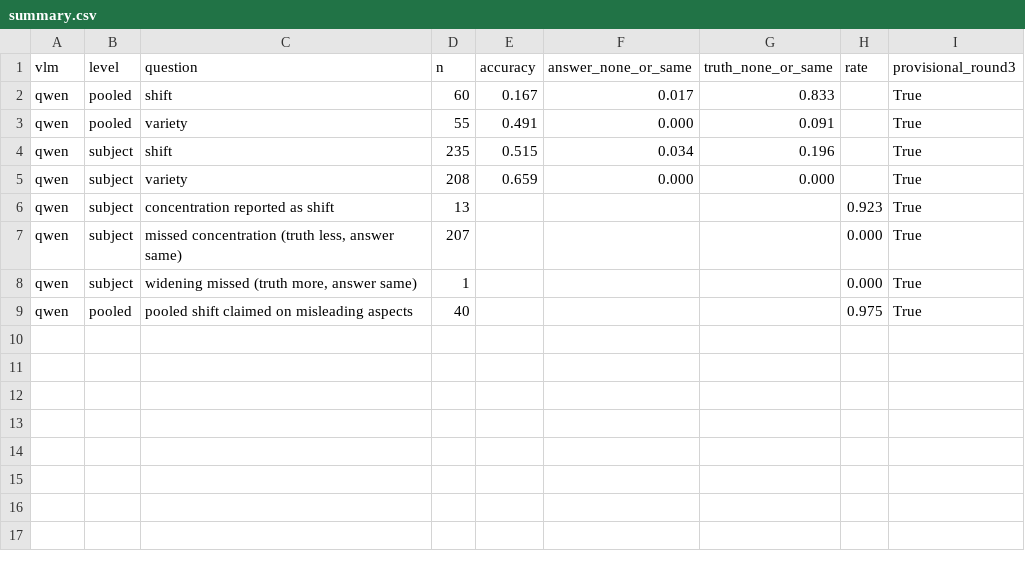
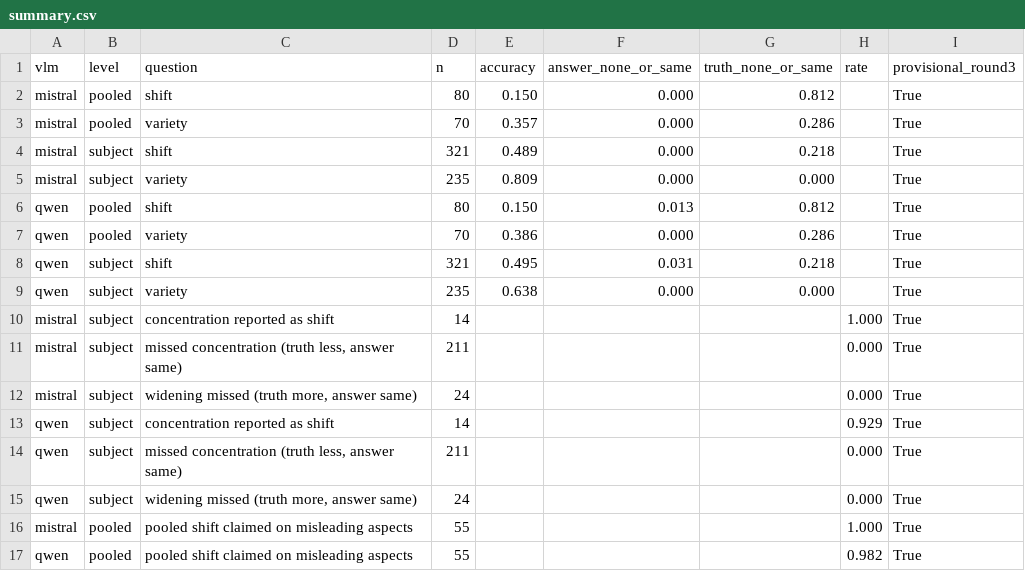
Before and after one commit to ydvislab/t2icomparison, a CSV file: results/q5/summary.csv, drawn as a sheet.

Commit message:
Q5 preliminary results with both VLMs on five contrasts: the larger VLM judges variety well but neither ever answers no difference; all hidden-reversal aspects get a pooled shift

```diff
--- a/results/q5/summary.csv
+++ b/results/q5/summary.csv
@@ -1,9 +1,17 @@
 vlm,level,question,n,accuracy,answer_none_or_same,truth_none_or_same,rate,provisional_round3
-qwen,pooled,shift,60,0.167,0.017,0.833,,True
-qwen,pooled,variety,55,0.491,0.000,0.091,,True
-qwen,subject,shift,235,0.515,0.034,0.196,,True
-qwen,subject,variety,208,0.659,0.000,0.000,,True
-qwen,subject,concentration reported as shift,13,,,,0.923,True
-qwen,subject,"missed concentration (truth less, answer same)",207,,,,0.000,True
-qwen,subject,"widening missed (truth more, answer same)",1,,,,0.000,True
-qwen,pooled,pooled shift claimed on misleading aspects,40,,,,0.975,True
+mistral,pooled,shift,80,0.150,0.000,0.812,,True
+mistral,pooled,variety,70,0.357,0.000,0.286,,True
+mistral,subject,shift,321,0.489,0.000,0.218,,True
+mistral,subject,variety,235,0.809,0.000,0.000,,True
+qwen,pooled,shift,80,0.150,0.013,0.812,,True
+qwen,pooled,variety,70,0.386,0.000,0.286,,True
+qwen,subject,shift,321,0.495,0.031,0.218,,True
+qwen,subject,variety,235,0.638,0.000,0.000,,True
+mistral,subject,concentration reported as shift,14,,,,1.000,True
+mistral,subject,"missed concentration (truth less, answer same)",211,,,,0.000,True
+mistral,subject,"widening missed (truth more, answer same)",24,,,,0.000,True
+qwen,subject,concentration reported as shift,14,,,,0.929,True
+qwen,subject,"missed concentration (truth less, answer same)",211,,,,0.000,True
+qwen,subject,"widening missed (truth more, answer same)",24,,,,0.000,True
+mistral,pooled,pooled shift claimed on misleading aspects,55,,,,1.000,True
+qwen,pooled,pooled shift claimed on misleading aspects,55,,,,0.982,True
```
Also changed, not shown: 2 other files.
